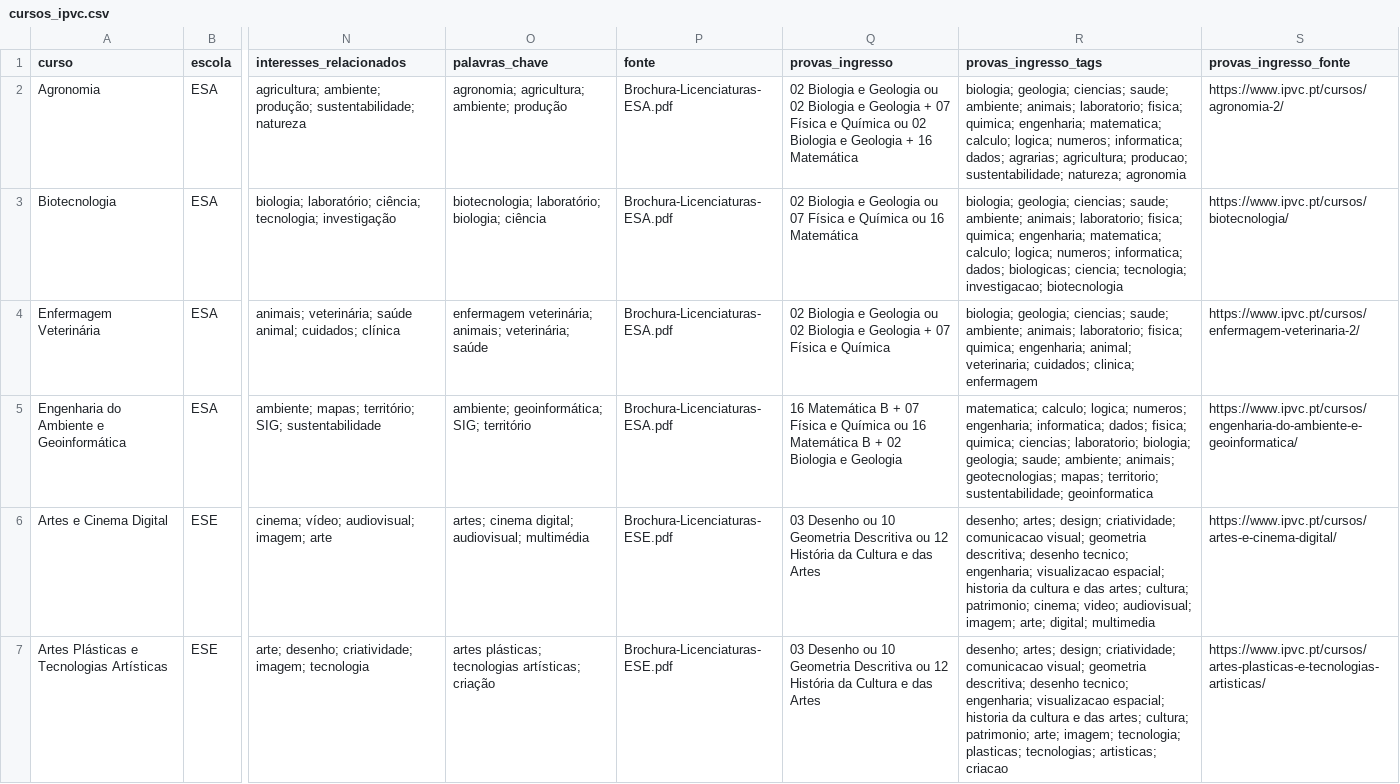
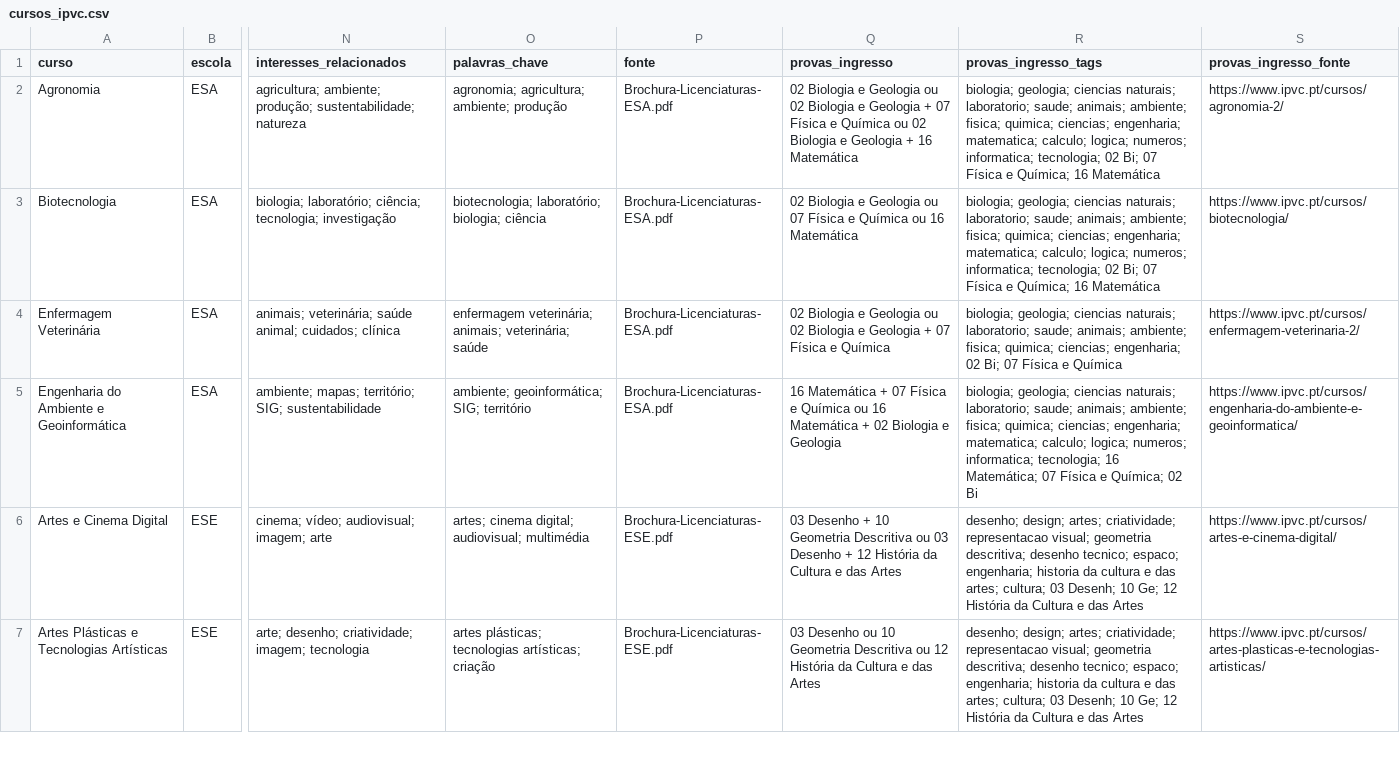
Before and after one commit to paulosimoess/GPT-Local-IPVC, a CSV file: data/estruturados/cursos_ipvc.csv, drawn as a sheet; only a part is shown, gaps mark what is left out; the diff covers the shown part only; the diff names each change by its address in the sheet, - before the commit and + after, or states it on an @@ line.

```diff
--- a/data/estruturados/cursos_ipvc.csv
+++ b/data/estruturados/cursos_ipvc.csv
-R2 (provas_ingresso_tags): biologia; geologia; ciencias; saude; ambiente; animais; laboratorio; fisica; quimica; engenharia; matematica; calculo; logica; numeros; informatica; dados; agrarias; agricultura; producao; sustentabilidade; natureza; agronomia
+R2 (provas_ingresso_tags): biologia; geologia; ciencias naturais; laboratorio; saude; animais; ambiente; fisica; quimica; ciencias; engenharia; matematica; calculo; logica; numeros; informatica; tecnologia; 02 Bi; 07 Física e Química; 16 Matemática
-R3 (provas_ingresso_tags): biologia; geologia; ciencias; saude; ambiente; animais; laboratorio; fisica; quimica; engenharia; matematica; calculo; logica; numeros; informatica; dados; biologicas; ciencia; tecnologia; investigacao; biotecnologia
+R3 (provas_ingresso_tags): biologia; geologia; ciencias naturais; laboratorio; saude; animais; ambiente; fisica; quimica; ciencias; engenharia; matematica; calculo; logica; numeros; informatica; tecnologia; 02 Bi; 07 Física e Química; 16 Matemática
-R4 (provas_ingresso_tags): biologia; geologia; ciencias; saude; ambiente; animais; laboratorio; fisica; quimica; engenharia; animal; veterinaria; cuidados; clinica; enfermagem
+R4 (provas_ingresso_tags): biologia; geologia; ciencias naturais; laboratorio; saude; animais; ambiente; fisica; quimica; ciencias; engenharia; 02 Bi; 07 Física e Química
-Q5 (provas_ingresso): 16 Matemática B + 07 Física e Química ou 16 Matemática B + 02…
+Q5 (provas_ingresso): 16 Matemática + 07 Física e Química ou 16 Matemática + 02…
-R5 (provas_ingresso_tags): matematica; calculo; logica; numeros; engenharia; informatica; dados; fisica; quimica; ciencias; laboratorio; biologia; geologia; saude; ambiente; animais; geotecnologias; mapas; territorio; sustentabilidade; geoinformatica
+R5 (provas_ingresso_tags): biologia; geologia; ciencias naturais; laboratorio; saude; animais; ambiente; fisica; quimica; ciencias; engenharia; matematica; calculo; logica; numeros; informatica; tecnologia; 16 Matemática; 07 Física e Química; 02 Bi
-Q6 (provas_ingresso): 03 Desenho ou 10 Geometria Descritiva ou 12 História…
+Q6 (provas_ingresso): 03 Desenho + 10 Geometria Descritiva ou 03 Desenho + 12 História…
-R6 (provas_ingresso_tags): desenho; artes; design; criatividade; comunicacao visual; geometria descritiva; desenho tecnico; engenharia; visualizacao espacial; historia da cultura e das artes; cultura; patrimonio; cinema; video; audiovisual; imagem; arte; digital; multimedia
+R6 (provas_ingresso_tags): desenho; design; artes; criatividade; representacao visual; geometria descritiva; desenho tecnico; espaco; engenharia; historia da cultura e das artes; cultura; 03 Desenh; 10 Ge; 12 História da Cultura e das Artes
-R7 (provas_ingresso_tags): desenho; artes; design; criatividade; comunicacao visual; geometria descritiva; desenho tecnico; engenharia; visualizacao espacial; historia da cultura e das artes; cultura; patrimonio; arte; imagem; tecnologia; plasticas; tecnologias; artisticas; criacao
+R7 (provas_ingresso_tags): desenho; design; artes; criatividade; representacao visual; geometria descritiva; desenho tecnico; espaco; engenharia; historia da cultura e das artes; cultura; 03 Desenh; 10 Ge; 12 História da Cultura e das Artes
```
Also changed, not shown: 2 added rows and 32 edited cells elsewhere in this file, 6 other files.
